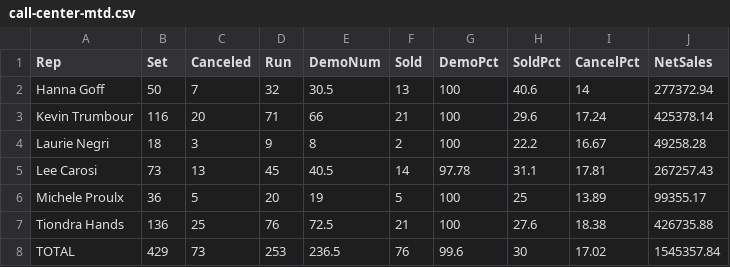
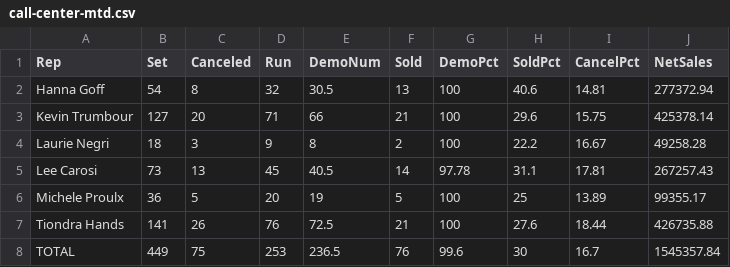
Before and after one commit to SeanSenno/rebath-call-center-dashboard, a CSV file: data/call-center-mtd.csv, drawn as a sheet.

Commit message:
Daily call center data update

```diff
--- a/data/call-center-mtd.csv
+++ b/data/call-center-mtd.csv
@@ -1,4 +1,4 @@
 Rep,Set,Canceled,Run,DemoNum,Sold,DemoPct,SoldPct,CancelPct,NetSales
-Hanna Goff,50,7,32,30.5,13,100,40.6,14,277372.94
-Kevin Trumbour,116,20,71,66,21,100,29.6,17.24,425378.14
+Hanna Goff,54,8,32,30.5,13,100,40.6,14.81,277372.94
+Kevin Trumbour,127,20,71,66,21,100,29.6,15.75,425378.14
 Laurie Negri,18,3,9,8,2,100,22.2,16.67,49258.28
@@ -6,3 +6,3 @@ Lee Carosi,73,13,45,40.5,14,97.78,31.1,17.81,267257.43
 Michele Proulx,36,5,20,19,5,100,25,13.89,99355.17
-Tiondra Hands,136,25,76,72.5,21,100,27.6,18.38,426735.88
-TOTAL,429,73,253,236.5,76,99.6,30,17.02,1545357.84
+Tiondra Hands,141,26,76,72.5,21,100,27.6,18.44,426735.88
+TOTAL,449,75,253,236.5,76,99.6,30,16.7,1545357.84
```
